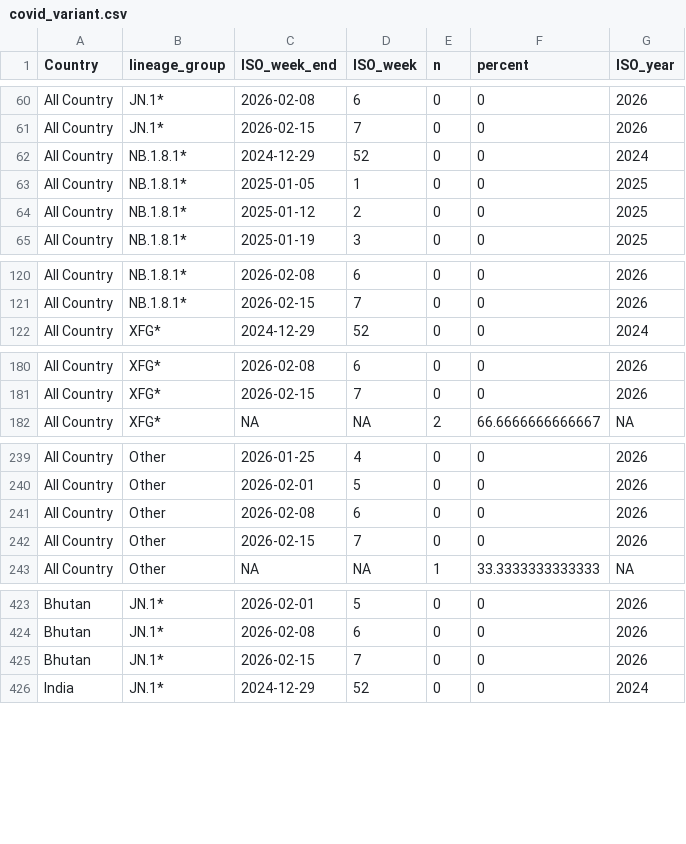
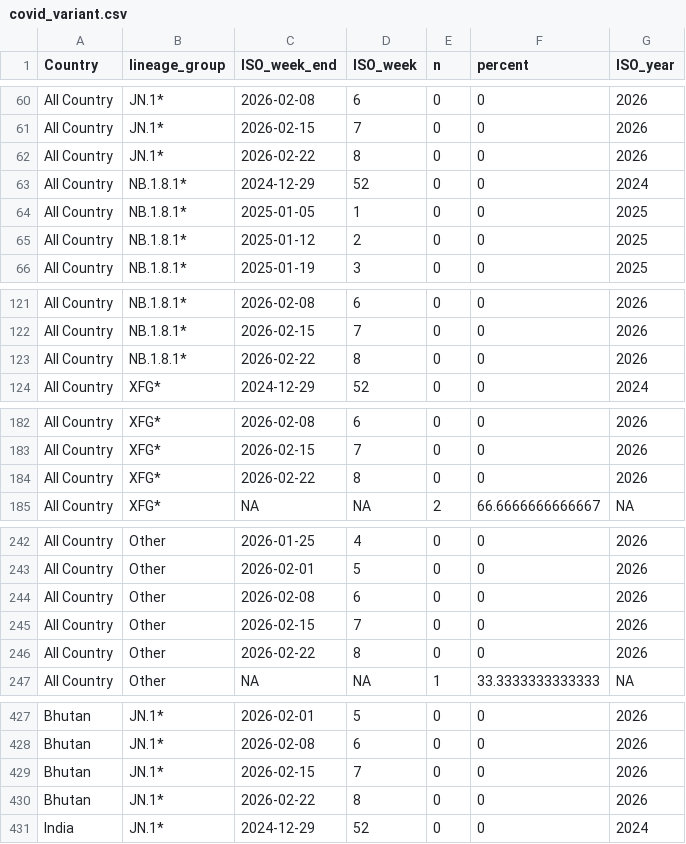
Before and after one commit to Dhihram/WHO_SEAR, a CSV file: Dat/covid_variant.csv, drawn as a sheet; only a part is shown, gaps mark what is left out; the diff covers the shown part only; the diff names each change by its address in the sheet, - before the commit and + after, or states it on an @@ line.

Commit message:
update covid 03052026

```diff
--- a/Dat/covid_variant.csv
+++ b/Dat/covid_variant.csv
+row 62: All Country | JN.1* | 2026-02-22 | 8 | 0 | 0 | 2026
+row 123: All Country | NB.1.8.1* | 2026-02-22 | 8 | 0 | 0 | 2026
+row 184: All Country | XFG* | 2026-02-22 | 8 | 0 | 0 | 2026
+row 246: All Country | Other | 2026-02-22 | 8 | 0 | 0 | 2026
+row 430: Bhutan | JN.1* | 2026-02-22 | 8 | 0 | 0 | 2026
```
Also changed, not shown: 8 added rows elsewhere in this file, Dat/covid_searo.csv, Dat/covid_sentinel.csv.
